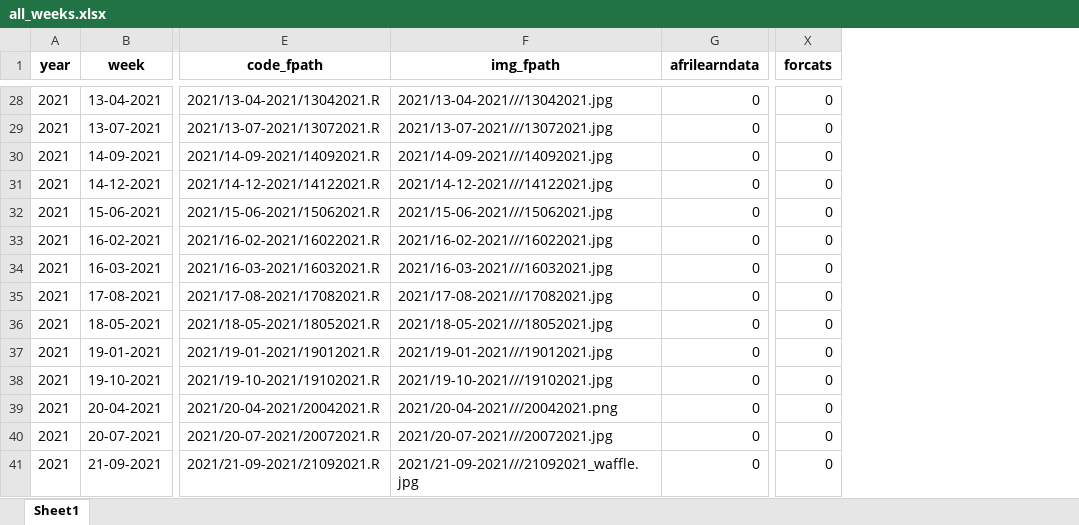
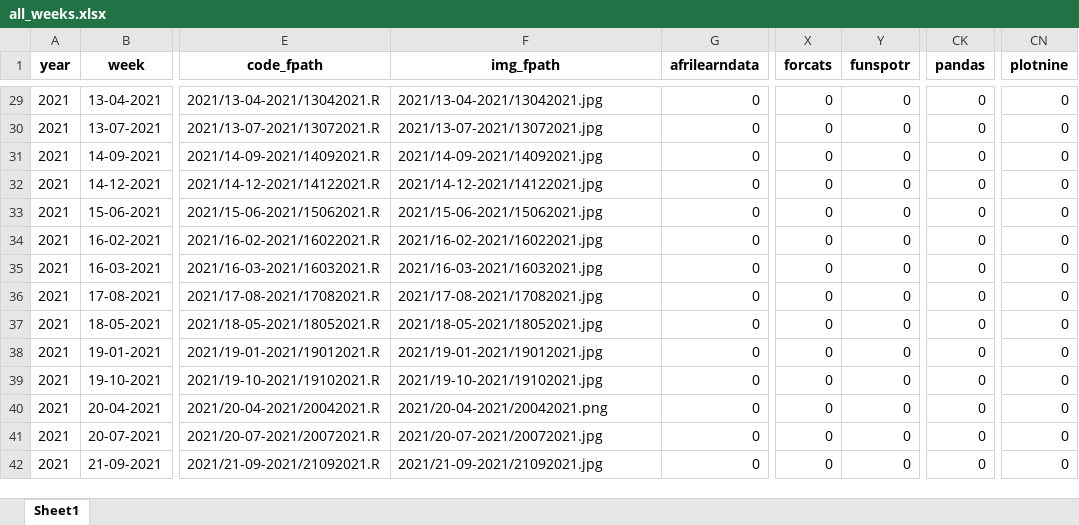
Before and after one commit to nrennie/tidytuesday, an Excel workbook: data/all_weeks.xlsx, sheet Sheet1, drawn as a sheet; only a part is shown, gaps mark what is left out; values as stored, in another font and other column widths than the file's, no borders; addresses are those after the commit; the diff covers the shown part only; the diff names each change by its address in the sheet, - before the commit and + after, or states it on an @@ line.

```diff
--- a/data/all_weeks.xlsx (sheet Sheet1)
+++ b/data/all_weeks.xlsx (sheet Sheet1)
+column Y (funspotr), rows 29-42: all 0
+column CK (pandas), rows 29-42: all 0
+column CN (plotnine), rows 29-42: all 0
-F29 (img_fpath): 2021/13-04-2021///13042021.jpg
+F29 (img_fpath): 2021/13-04-2021/13042021.jpg
-F30 (img_fpath): 2021/13-07-2021///13072021.jpg
+F30 (img_fpath): 2021/13-07-2021/13072021.jpg
-F31 (img_fpath): 2021/14-09-2021///14092021.jpg
+F31 (img_fpath): 2021/14-09-2021/14092021.jpg
-F32 (img_fpath): 2021/14-12-2021///14122021.jpg
+F32 (img_fpath): 2021/14-12-2021/14122021.jpg
-F33 (img_fpath): 2021/15-06-2021///15062021.jpg
+F33 (img_fpath): 2021/15-06-2021/15062021.jpg
-F34 (img_fpath): 2021/16-02-2021///16022021.jpg
+F34 (img_fpath): 2021/16-02-2021/16022021.jpg
-F35 (img_fpath): 2021/16-03-2021///16032021.jpg
+F35 (img_fpath): 2021/16-03-2021/16032021.jpg
-F36 (img_fpath): 2021/17-08-2021///17082021.jpg
+F36 (img_fpath): 2021/17-08-2021/17082021.jpg
-F37 (img_fpath): 2021/18-05-2021///18052021.jpg
+F37 (img_fpath): 2021/18-05-2021/18052021.jpg
-F38 (img_fpath): 2021/19-01-2021///19012021.jpg
+F38 (img_fpath): 2021/19-01-2021/19012021.jpg
-F39 (img_fpath): 2021/19-10-2021///19102021.jpg
+F39 (img_fpath): 2021/19-10-2021/19102021.jpg
-F40 (img_fpath): 2021/20-04-2021///20042021.png
+F40 (img_fpath): 2021/20-04-2021/20042021.png
-F41 (img_fpath): 2021/20-07-2021///20072021.jpg
+F41 (img_fpath): 2021/20-07-2021/20072021.jpg
-F42 (img_fpath): 2021/21-09-2021///21092021_waffle.jpg
+F42 (img_fpath): 2021/21-09-2021/21092021.jpg
```
Also changed, not shown: 2 added rows and 188 edited cells elsewhere in this sheet, 2 other files.
